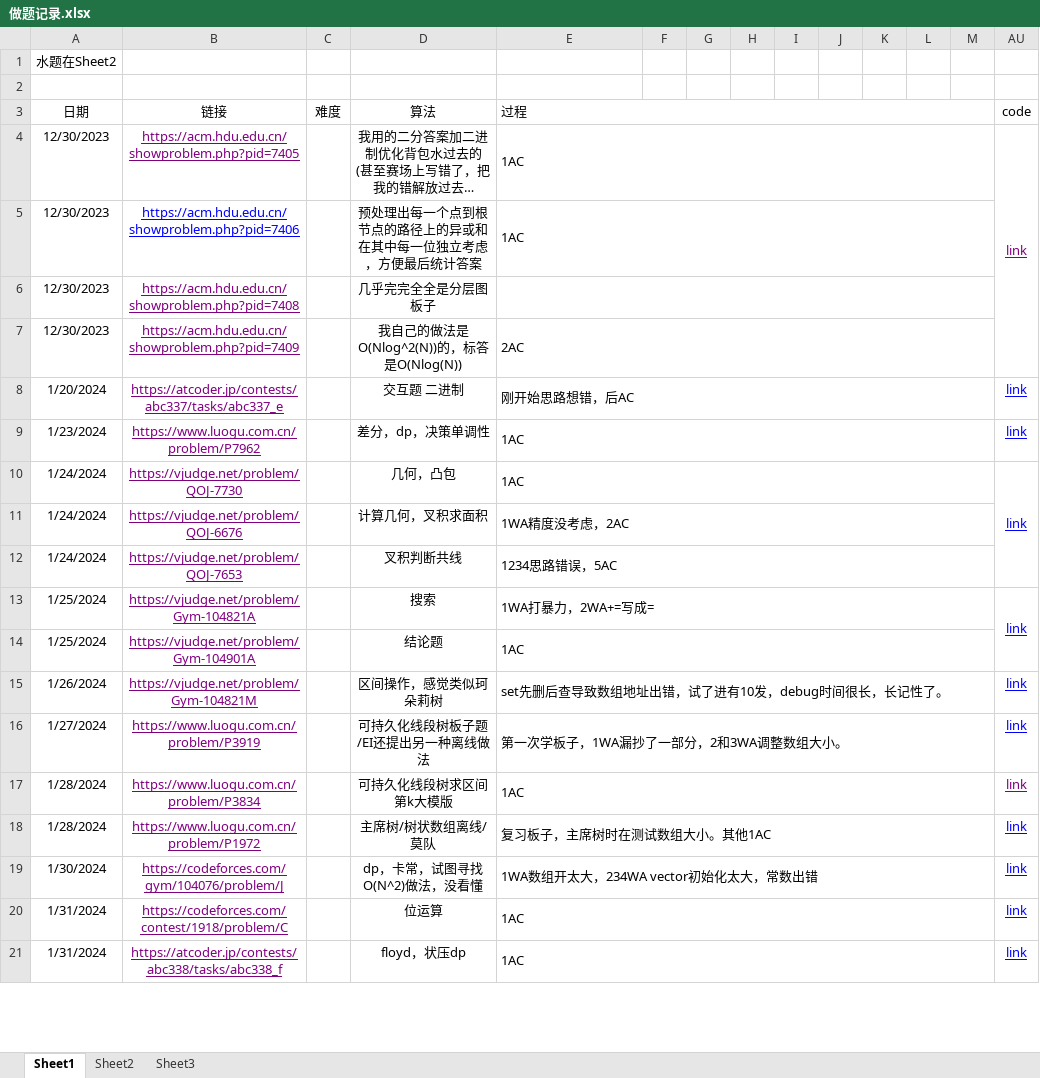
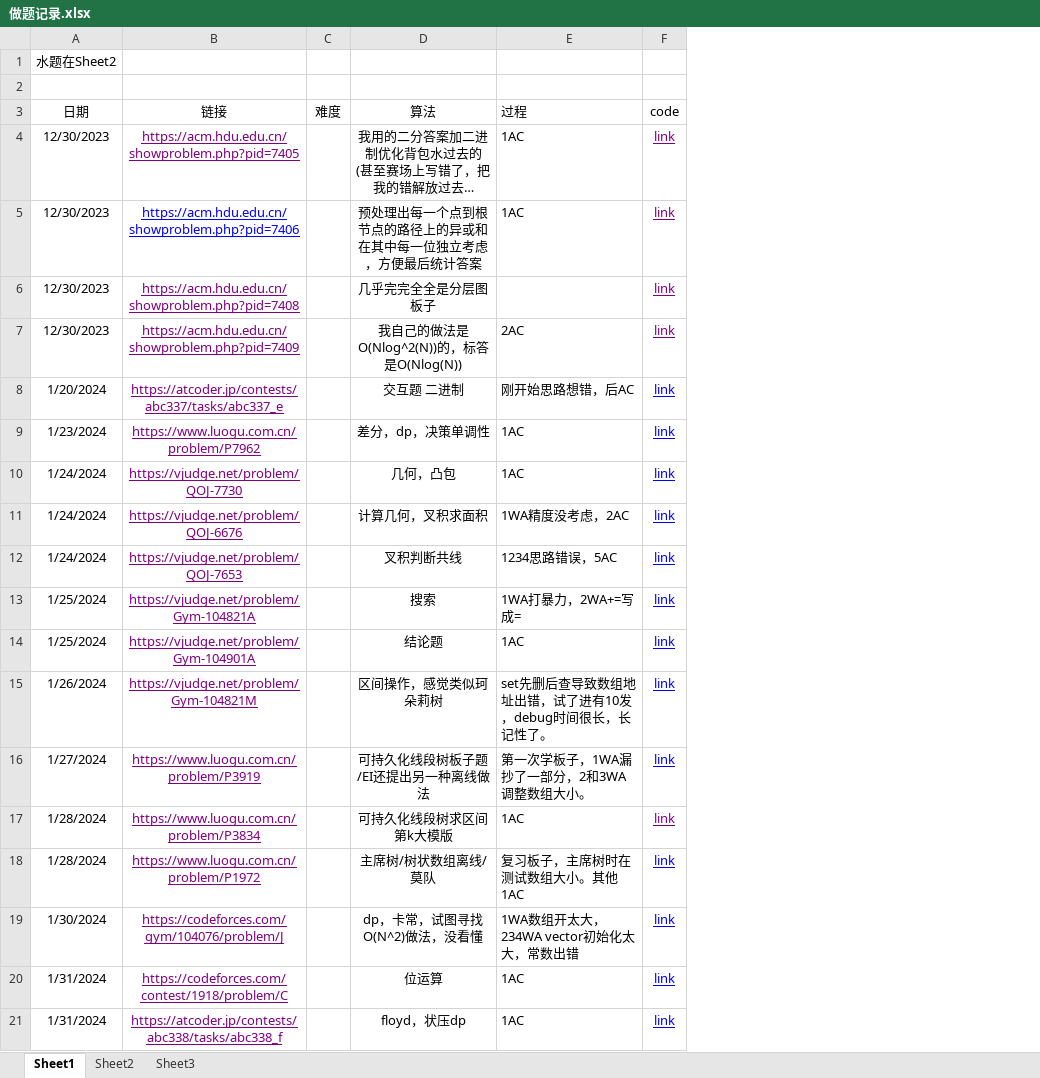
Before and after one commit to unclezhou486/ACM-Solutions, an Excel workbook: 做题记录.xlsx, sheet Sheet1, drawn as a sheet; only a part is shown; long unchanged cells end in …; values as stored, in another font and other column widths than the file's, no borders; removed rows and columns are numbered as before the commit, all else as after; the diff covers the shown part only; the diff names each change by its address in the sheet, - before the commit and + after, or states it on an @@ line.

```diff
--- a/做题记录.xlsx (sheet Sheet1)
+++ b/做题记录.xlsx (sheet Sheet1)
-column F, empty
-column G, empty
-column H, empty
-column I, empty
-column J, empty
-column K, empty
-column L, empty
-column M, empty
-E3:M3 merged
-E4:M4 merged
-AU4:AU7 merged
-E5:M5 merged
-F5:F7 (code): (empty)
+F5:F7 (code): link
-E6:M6 merged
-E7:M7 merged
-E8:M8 merged
-E9:M9 merged
-E10:M10 merged
-AU10:AU12 merged
-E11:M11 merged
-F11:F12 (code): (empty)
+F11:F12 (code): link
-E12:M12 merged
-E13:M13 merged
-AU13:AU14 merged
-E14:M14 merged
-F14 (code): (empty)
+F14 (code): link
-E15:M15 merged
-E16:M16 merged
-E17:M17 merged
-E18:M18 merged
-E19:M19 merged
-E20:M20 merged
-E21:M21 merged
```
Also changed, not shown: 5 added rows and merged cells elsewhere in this sheet, 9 other files.
